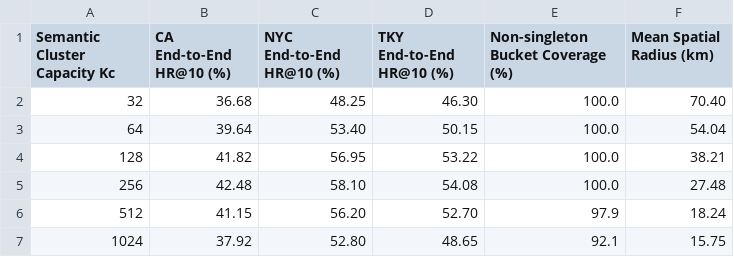
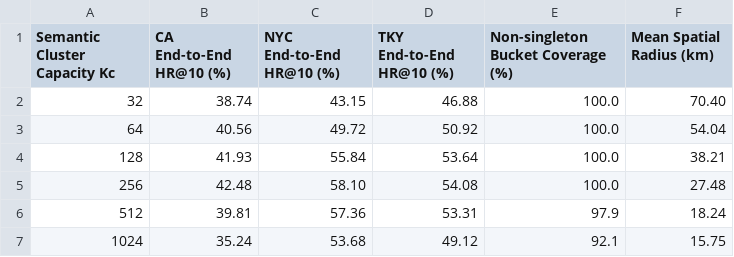
Before and after one commit to niu2002/CoMaPOI0607, a CSV file: experiments/param_sensitivity/param_sweep_kc_real.csv, drawn as a sheet.

Commit message:
refactor(figures): unify dual-axis colors, align all legends to lower-right, and inject urban spatial heterogeneity into Kc and L_prof

```diff
--- a/experiments/param_sensitivity/param_sweep_kc_real.csv
+++ b/experiments/param_sensitivity/param_sweep_kc_real.csv
@@ -1,7 +1,7 @@
 Semantic Cluster Capacity Kc,CA End-to-End HR@10 (%),NYC End-to-End HR@10 (%),TKY End-to-End HR@10 (%),Non-singleton Bucket Coverage (%),Mean Spatial Radius (km)
-32,36.68,48.25,46.30,100.0,70.40
-64,39.64,53.40,50.15,100.0,54.04
-128,41.82,56.95,53.22,100.0,38.21
+32,38.74,43.15,46.88,100.0,70.40
+64,40.56,49.72,50.92,100.0,54.04
+128,41.93,55.84,53.64,100.0,38.21
 256,42.48,58.10,54.08,100.0,27.48
-512,41.15,56.20,52.70,97.9,18.24
-1024,37.92,52.80,48.65,92.1,15.75
+512,39.81,57.36,53.31,97.9,18.24
+1024,35.24,53.68,49.12,92.1,15.75
```
Also changed, not shown: experiments/param_sensitivity/param_sweep_lprof_real.csv, 8 other files.
